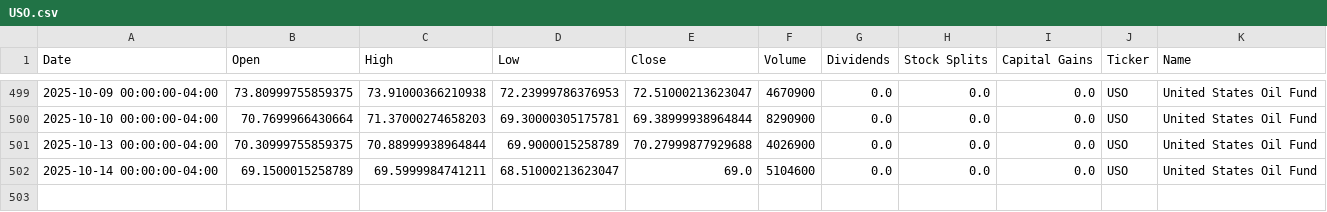
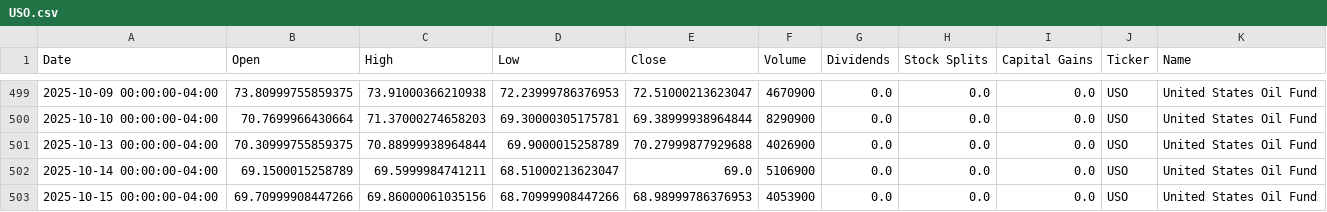
Before and after one commit to dylanmcd0/energy-analysis, a CSV file: data/financial/yfinance/USO.csv, drawn as a sheet; only a part is shown, gaps mark what is left out.

```diff
--- a/data/financial/yfinance/USO.csv
+++ b/data/financial/yfinance/USO.csv
@@ -501,2 +501,3 @@ Date,Open,High,Low,Close,Volume,Dividends,Stock Splits,Capital Gains,Ticker,Name
 2025-10-13 00:00:00-04:00,70.30999755859375,70.88999938964844,69.9000015258789,70.27999877929688,4026900,0.0,0.0,0.0,USO,United States Oil Fund
-2025-10-14 00:00:00-04:00,69.1500015258789,69.5999984741211,68.51000213623047,69.0,5104600,0.0,0.0,0.0,USO,United States Oil Fund
+2025-10-14 00:00:00-04:00,69.1500015258789,69.5999984741211,68.51000213623047,69.0,5106900,0.0,0.0,0.0,USO,United States Oil Fund
+2025-10-15 00:00:00-04:00,69.70999908447266,69.86000061035156,68.70999908447266,68.98999786376953,4053900,0.0,0.0,0.0,USO,United States Oil Fund
```
Also changed, not shown: data/financial/yfinance/COP.csv, data/financial/yfinance/UNG.csv, 18 other files.
